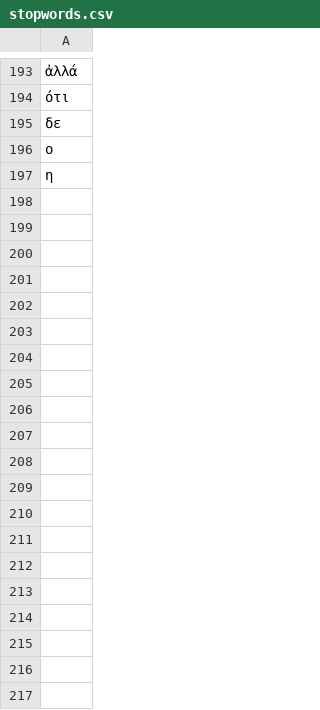
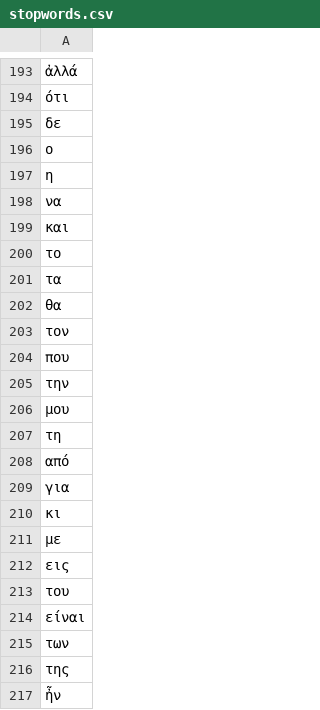
Before and after one commit to katcom/Authurship-Attribution-For-Ancient-Greek-Classics, a CSV file: stopwords.csv, drawn as a sheet; only a part is shown, gaps mark what is left out; the diff covers the shown part only; the diff names each change by its address in the sheet, - before the commit and + after, or states it on an @@ line.

```diff
--- a/stopwords.csv
+++ b/stopwords.csv
+row 198: να
+row 199: και
+row 200: το
+row 201: τα
+row 202: θα
+row 203: τον
+row 204: που
+row 205: την
+row 206: μου
+row 207: τη
+row 208: από
+row 209: για
+row 210: κι
+row 211: με
+row 212: εις
+row 213: του
+row 214: είναι
+row 215: των
+row 216: της
+row 217: ἦν
```
Also changed, not shown: 53 added rows elsewhere in this file, 19 other files.
